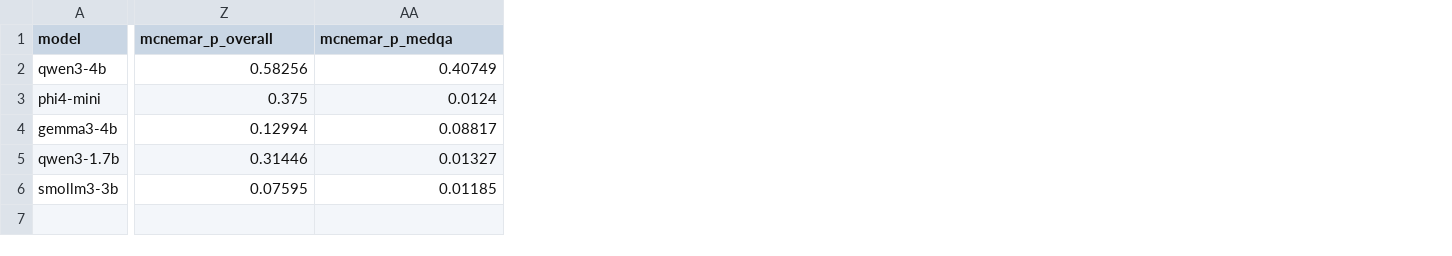
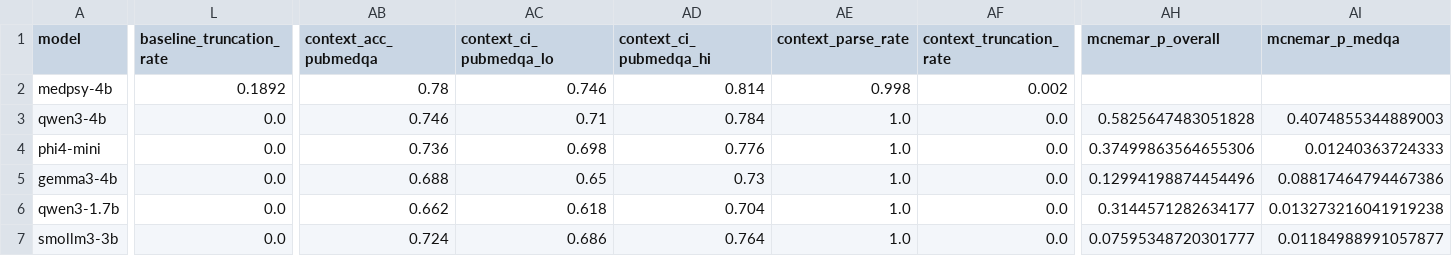
Before and after one commit to SatyaSaiNath1311/medrag-slm, a CSV file: outputs/analysis/final_results.csv, drawn as a sheet; only a part is shown, gaps mark what is left out; addresses are those after the commit; rows hold the shown columns only; the diff covers the shown part only; the diff names each change by its address in the sheet, - before the commit and + after, or states it on an @@ line.

Commit message:
MedPsy-4B: verified results, exact p-values, figures 11-12

```diff
--- a/outputs/analysis/final_results.csv
+++ b/outputs/analysis/final_results.csv
+column L (baseline_truncation_rate), rows 3-7: all 0.0
+column AB (context_acc_pubmedqa), rows 3-7: 0.746 | 0.736 | 0.688 | 0.662 | 0.724
+column AC (context_ci_pubmedqa_lo), rows 3-7: 0.71 | 0.698 | 0.65 | 0.618 | 0.686
+column AD (context_ci_pubmedqa_hi), rows 3-7: 0.784 | 0.776 | 0.73 | 0.704 | 0.764
+column AE (context_parse_rate), rows 3-7: all 1.0
+column AF (context_truncation_rate), rows 3-7: all 0.0
+row 2: medpsy-4b | 0.1892 | 0.78 | 0.746 | 0.814 | 0.998 | 0.002
-AH3 (mcnemar_p_overall): 0.58256
+AH3 (mcnemar_p_overall): 0.5825647483051828
-AI3 (mcnemar_p_medqa): 0.40749
+AI3 (mcnemar_p_medqa): 0.4074855344889003
-AH4 (mcnemar_p_overall): 0.375
+AH4 (mcnemar_p_overall): 0.37499863564655306
-AI4 (mcnemar_p_medqa): 0.0124
+AI4 (mcnemar_p_medqa): 0.01240363724333
-AH5 (mcnemar_p_overall): 0.12994
+AH5 (mcnemar_p_overall): 0.12994198874454496
-AI5 (mcnemar_p_medqa): 0.08817
+AI5 (mcnemar_p_medqa): 0.08817464794467386
-AH6 (mcnemar_p_overall): 0.31446
+AH6 (mcnemar_p_overall): 0.3144571282634177
-AI6 (mcnemar_p_medqa): 0.01327
+AI6 (mcnemar_p_medqa): 0.013273216041919238
-AH7 (mcnemar_p_overall): 0.07595
+AH7 (mcnemar_p_overall): 0.07595348720301777
-AI7 (mcnemar_p_medqa): 0.01185
+AI7 (mcnemar_p_medqa): 0.01184988991057877
```
Also changed, not shown: 2 added columns and 4 edited cells elsewhere in this file, 22 other files.
